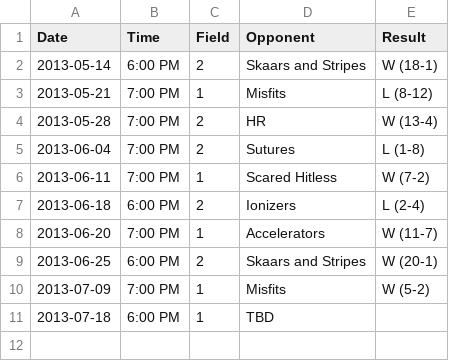
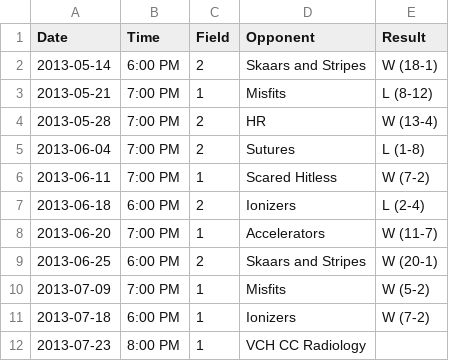
Before and after one commit to vubiostat/softball-stats, a CSV file: 2013summer/schedule.csv, drawn as a sheet.

```diff
--- a/2013summer/schedule.csv
+++ b/2013summer/schedule.csv
@@ -10,2 +10,3 @@ Date, Time, Field, Opponent, Result
 2013-07-09, 7:00 PM, 1, Misfits, W (5-2)
-2013-07-18, 6:00 PM, 1, TBD,
+2013-07-18, 6:00 PM, 1, Ionizers, W (7-2)
+2013-07-23, 8:00 PM, 1, VCH CC Radiology,
```
Also changed, not shown: 12 other files.
